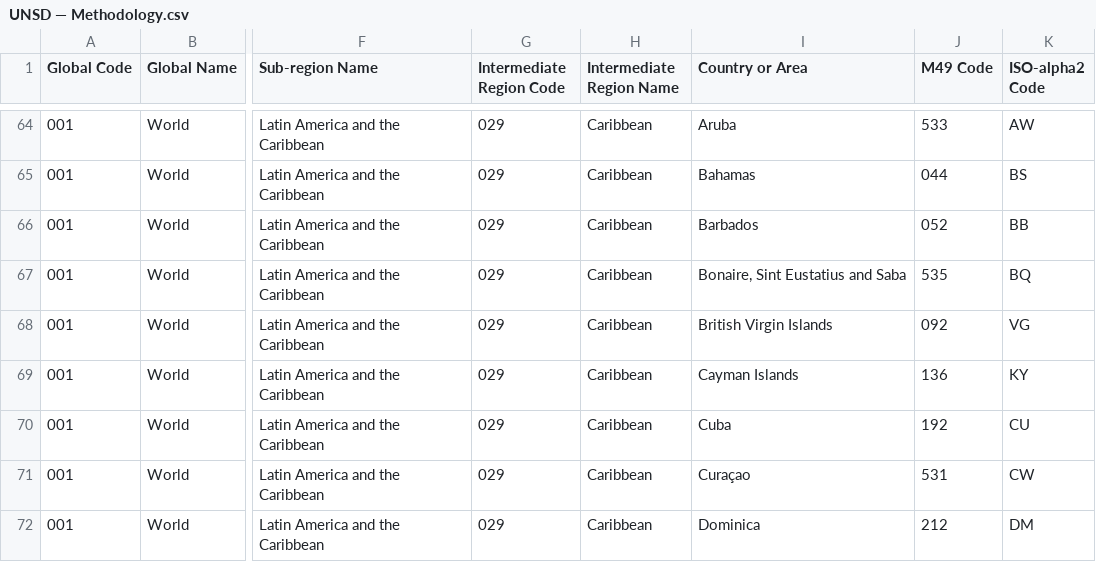
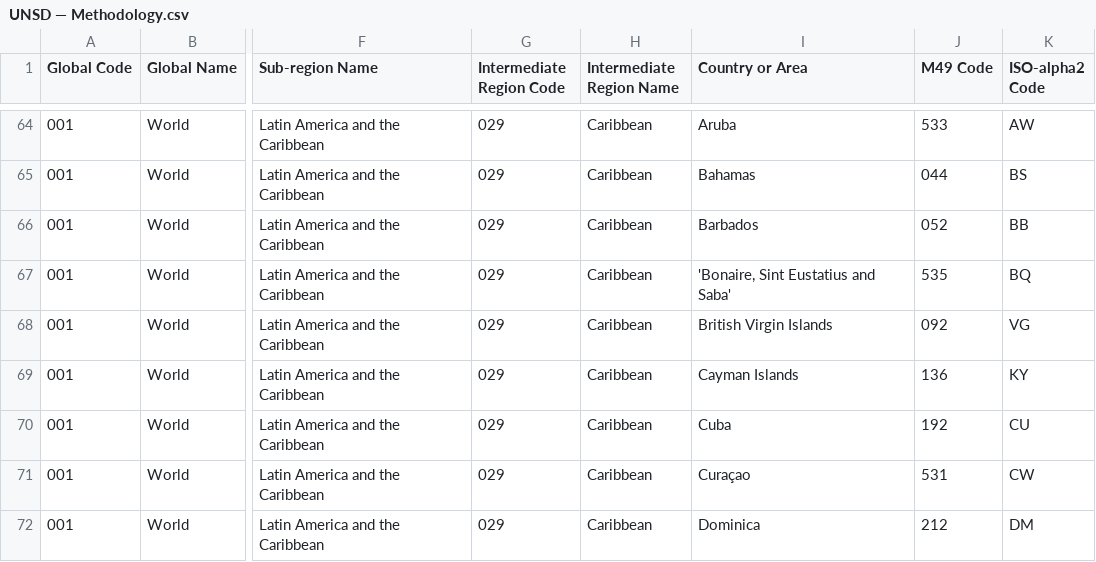
Before and after one commit to alendaris/power-query, a CSV file: data/UNSD — Methodology.csv, drawn as a sheet; only a part is shown, gaps mark what is left out; the diff names each change by its address in the sheet, - before the commit and + after, or states it on an @@ line.

Commit message:
Update UNSD — Methodology.csv

```diff
--- a/data/UNSD — Methodology.csv
+++ b/data/UNSD — Methodology.csv
-I67 (Country or Area): Bonaire, Sint Eustatius and Saba
+I67 (Country or Area): 'Bonaire, Sint Eustatius and Saba'
```
